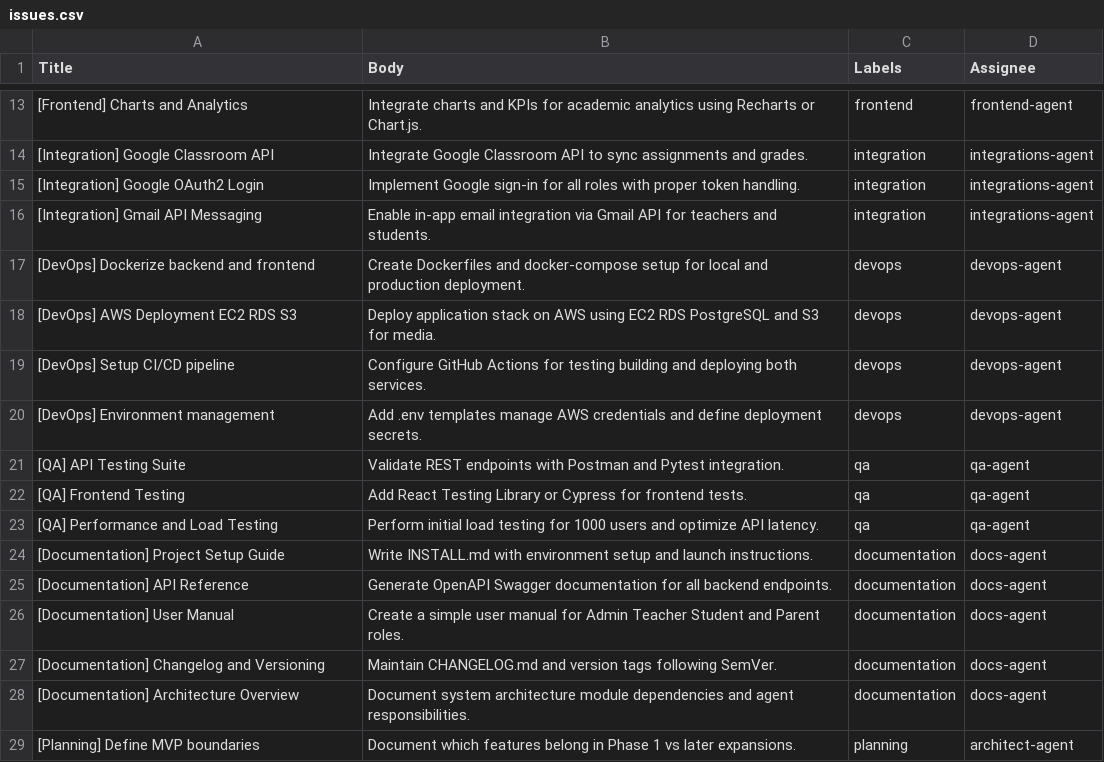
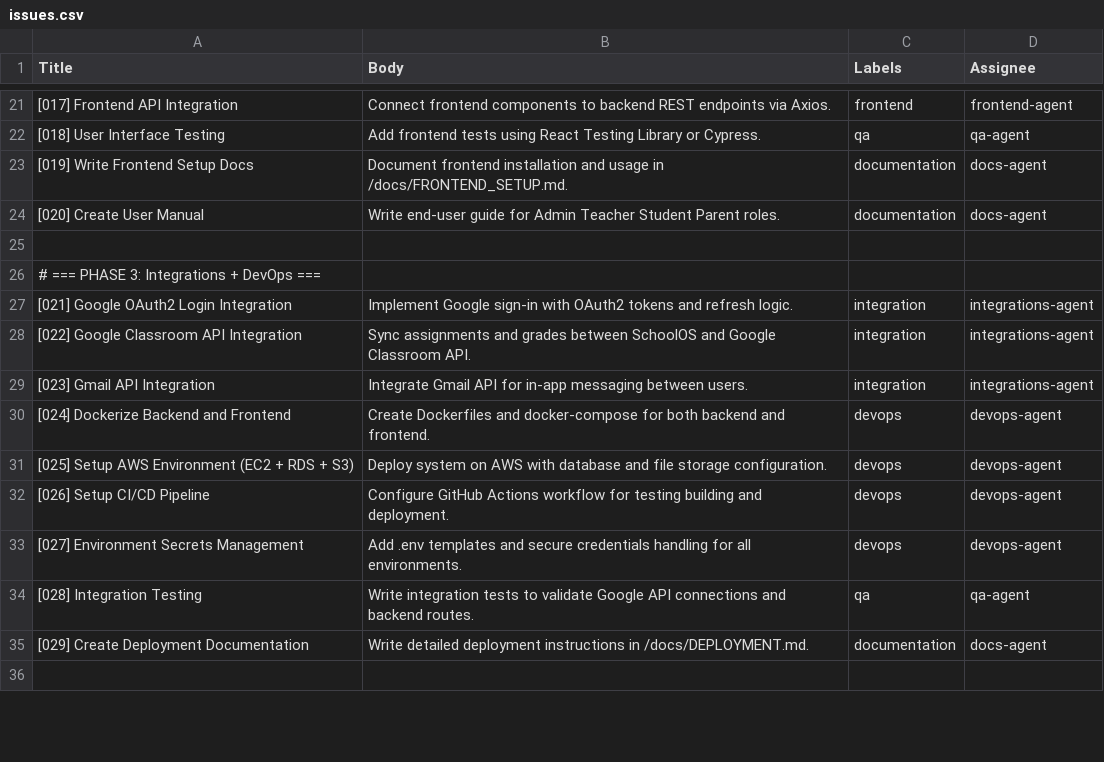
Before and after one commit to mateo-bolanos/SchoolOS, a CSV file: docs/issues.csv, drawn as a sheet; only a part is shown, gaps mark what is left out; the diff covers the shown part only.

```diff
--- a/docs/issues.csv
+++ b/docs/issues.csv
@@ -13,17 +21,16 @@ Title,Body,Labels,Assignee
-[Frontend] Charts and Analytics,Integrate charts and KPIs for academic analytics using Recharts or Chart.js.,frontend,frontend-agent
-[Integration] Google Classroom API,Integrate Google Classroom API to sync assignments and grades.,integration,integrations-agent
-[Integration] Google OAuth2 Login,Implement Google sign-in for all roles with proper token handling.,integration,integrations-agent
-[Integration] Gmail API Messaging,Enable in-app email integration via Gmail API for teachers and students.,integration,integrations-agent
-[DevOps] Dockerize backend and frontend,Create Dockerfiles and docker-compose setup for local and production deployment.,devops,devops-agent
-[DevOps] AWS Deployment EC2 RDS S3,Deploy application stack on AWS using EC2 RDS PostgreSQL and S3 for media.,devops,devops-agent
-[DevOps] Setup CI/CD pipeline,Configure GitHub Actions for testing building and deploying both services.,devops,devops-agent
-[DevOps] Environment management,Add .env templates manage AWS credentials and define deployment secrets.,devops,devops-agent
-[QA] API Testing Suite,Validate REST endpoints with Postman and Pytest integration.,qa,qa-agent
-[QA] Frontend Testing,Add React Testing Library or Cypress for frontend tests.,qa,qa-agent
-[QA] Performance and Load Testing,Perform initial load testing for 1000 users and optimize API latency.,qa,qa-agent
-[Documentation] Project Setup Guide,Write INSTALL.md with environment setup and launch instructions.,documentation,docs-agent
-[Documentation] API Reference,Generate OpenAPI Swagger documentation for all backend endpoints.,documentation,docs-agent
-[Documentation] User Manual,Create a simple user manual for Admin Teacher Student and Parent roles.,documentation,docs-agent
-[Documentation] Changelog and Versioning,Maintain CHANGELOG.md and version tags following SemVer.,documentation,docs-agent
-[Documentation] Architecture Overview,Document system architecture module dependencies and agent responsibilities.,documentation,docs-agent
-[Planning] Define MVP boundaries,Document which features belong in Phase 1 vs later expansions.,planning,architect-agent
+[017] Frontend API Integration,Connect frontend components to backend REST endpoints via Axios.,frontend,frontend-agent
+[018] User Interface Testing,Add frontend tests using React Testing Library or Cypress.,qa,qa-agent
+[019] Write Frontend Setup Docs,Document frontend installation and usage in /docs/FRONTEND_SETUP.md.,documentation,docs-agent
+[020] Create User Manual,Write end-user guide for Admin Teacher Student Parent roles.,documentation,docs-agent
+
+# === PHASE 3: Integrations + DevOps ===
+[021] Google OAuth2 Login Integration,Implement Google sign-in with OAuth2 tokens and refresh logic.,integration,integrations-agent
+[022] Google Classroom API Integration,Sync assignments and grades between SchoolOS and Google Classroom API.,integration,integrations-agent
+[023] Gmail API Integration,Integrate Gmail API for in-app messaging between users.,integration,integrations-agent
+[024] Dockerize Backend and Frontend,Create Dockerfiles and docker-compose for both backend and frontend.,devops,devops-agent
+[025] Setup AWS Environment (EC2 + RDS + S3),Deploy system on AWS with database and file storage configuration.,devops,devops-agent
+[026] Setup CI/CD Pipeline,Configure GitHub Actions workflow for testing building and deployment.,devops,devops-agent
+[027] Environment Secrets Management,Add .env templates and secure credentials handling for all environments.,devops,devops-agent
+[028] Integration Testing,Write integration tests to validate Google API connections and backend routes.,qa,qa-agent
+[029] Create Deployment Documentation,Write detailed deployment instructions in /docs/DEPLOYMENT.md.,documentation,docs-agent
+
```
Also changed, not shown: 13 added rows, 1 removed row and 28 edited cells elsewhere in this file.
